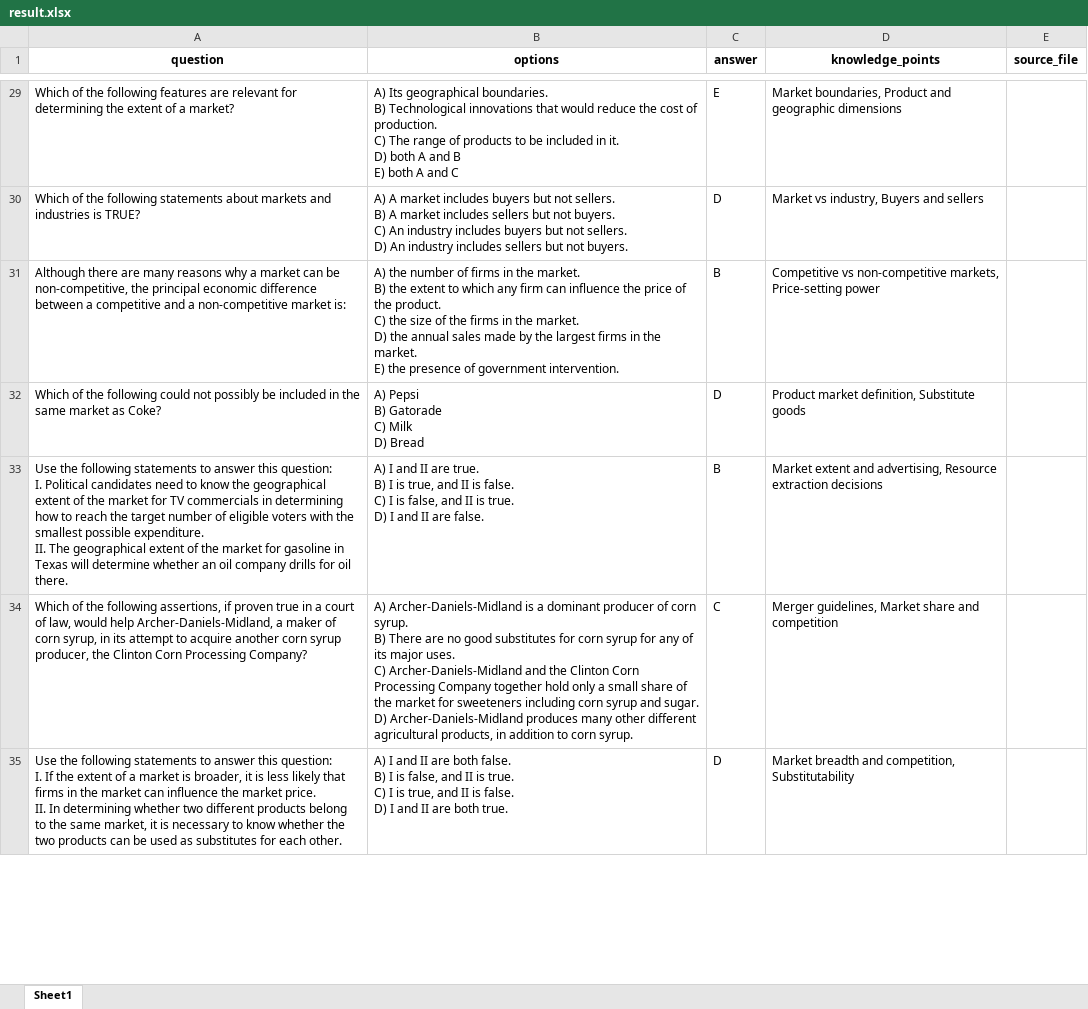
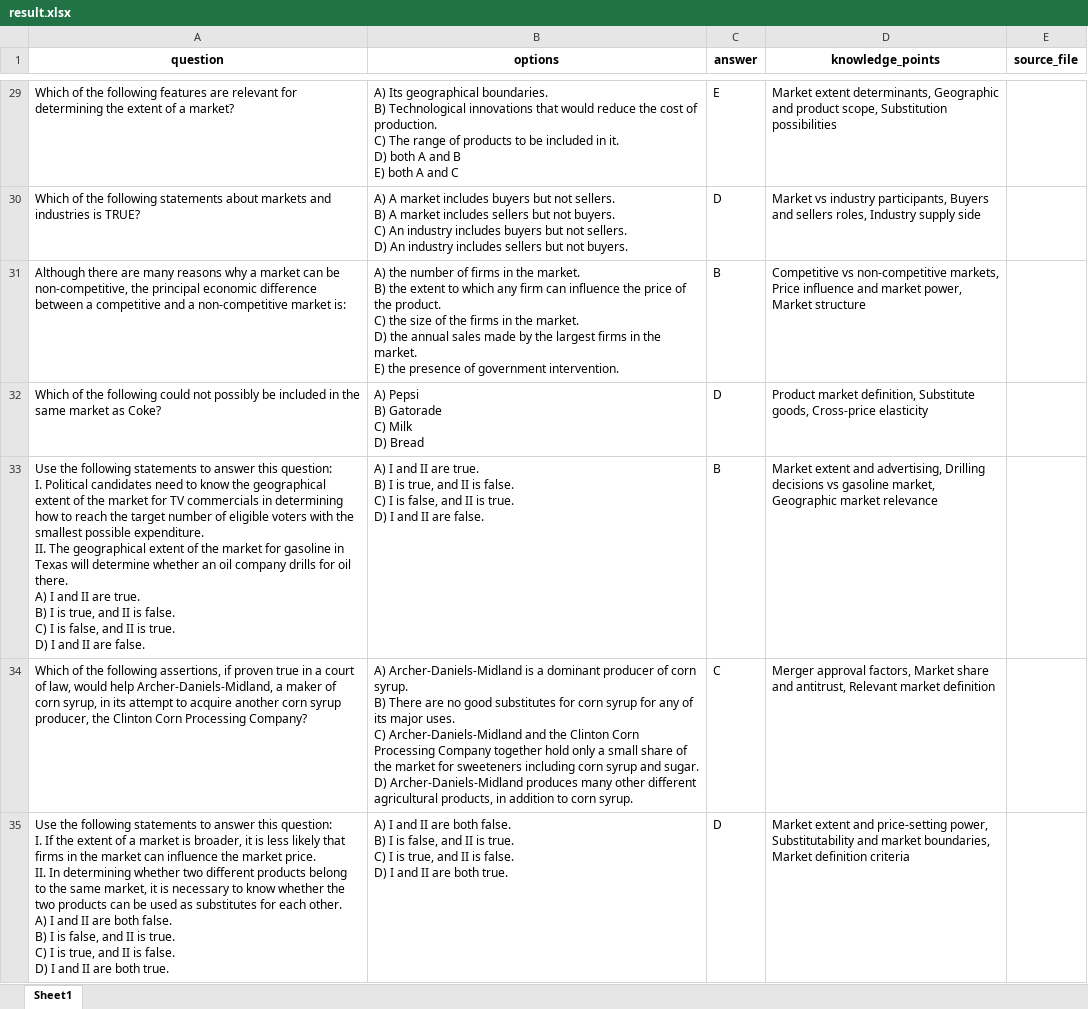
Before and after one commit to oMygpt/fed.swufe8.org, an Excel workbook: storage/管理员/2025-12-04/result.xlsx, sheet Sheet1, drawn as a sheet; only a part is shown, gaps mark what is left out; values as stored, in another font and other column widths than the file's, no borders; ↵ is a line break in a cell; the diff covers the shown part only; the diff names each change by its address in the sheet, - before the commit and + after, or states it on an @@ line.

```diff
--- a/storage/管理员/2025-12-04/result.xlsx (sheet Sheet1)
+++ b/storage/管理员/2025-12-04/result.xlsx (sheet Sheet1)
-D29 (knowledge_points): Market boundaries, Product and geographic dimensions
+D29 (knowledge_points): Market extent determinants, Geographic and product scope, Substitution possibilities
-D30 (knowledge_points): Market vs industry, Buyers and sellers
+D30 (knowledge_points): Market vs industry participants, Buyers and sellers roles, Industry supply side
-D31 (knowledge_points): …non-competitive markets, Price-setting power
+D31 (knowledge_points): …non-competitive markets, Price influence and market power, Market structure
-D32 (knowledge_points): …definition, Substitute goods
+D32 (knowledge_points): …definition, Substitute goods, Cross-price elasticity
-A33 (question): …oil there.
+A33 (question): …oil there. ↵ A) I and II are true. ↵ B) I is true, and II is false. ↵ C) I is false, and II is true. ↵ D) I and II are false.
-D33 (knowledge_points): …and advertising, Resource extraction decisions
+D33 (knowledge_points): …and advertising, Drilling decisions vs gasoline market, Geographic market relevance
-D34 (knowledge_points): Merger guidelines, Market share and competition
+D34 (knowledge_points): Merger approval factors, Market share and antitrust, Relevant market definition
-A35 (question): …each other.
+A35 (question): …each other. ↵ A) I and II are both false. ↵ B) I is false, and II is true. ↵ C) I is true, and II is false. ↵ D) I and II are both true.
-D35 (knowledge_points): Market breadth and competition, Substitutability
+D35 (knowledge_points): Market extent and price-setting power, Substitutability and market boundaries, Market definition criteria
```
Also changed, not shown: 10 added rows, 7 removed rows and 67 edited cells elsewhere in this sheet, 9 other files.
